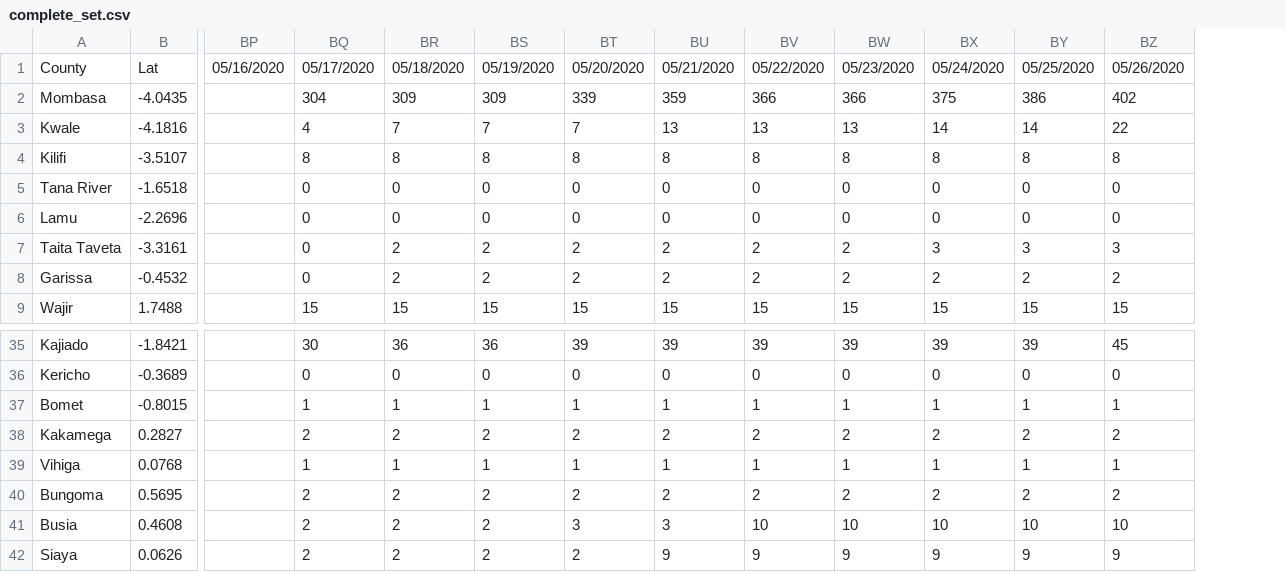
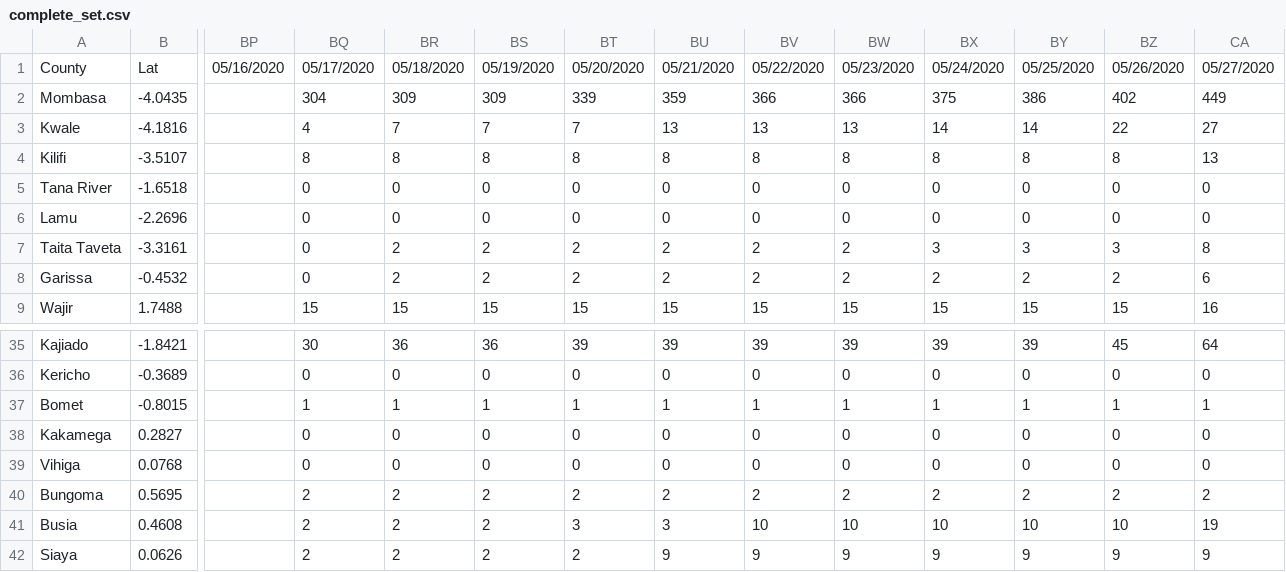
Before and after one commit to collins-emasi/kenya-data, a CSV file: complete_set.csv, drawn as a sheet; only a part is shown, gaps mark what is left out; the diff covers the shown part only; the diff names each change by its address in the sheet, - before the commit and + after, or states it on an @@ line.

```diff
--- a/complete_set.csv
+++ b/complete_set.csv
+column CA, rows 1-9: 05/27/2020 | 449 | 27 | 13 | 0 | 0 | 8 | 6 | 16; rows 35-42: 64 | 0 | 1 | 0 | 0 | 2 | 19 | 9
-BQ38: 2
+BQ38: 0
-BR38: 2
+BR38: 0
-BS38: 2
+BS38: 0
-BT38: 2
+BT38: 0
-BU38: 2
+BU38: 0
-BV38: 2
+BV38: 0
-BW38: 2
+BW38: 0
-BX38: 2
+BX38: 0
-BY38: 2
+BY38: 0
-BZ38: 2
+BZ38: 0
-BQ39: 1
+BQ39: 0
-BR39: 1
+BR39: 0
-BS39: 1
+BS39: 0
-BT39: 1
+BT39: 0
-BU39: 1
+BU39: 0
-BV39: 1
+BV39: 0
-BW39: 1
+BW39: 0
-BX39: 1
+BX39: 0
-BY39: 1
+BY39: 0
-BZ39: 1
+BZ39: 0
```
Also changed, not shown: 57 edited cells elsewhere in this file.
